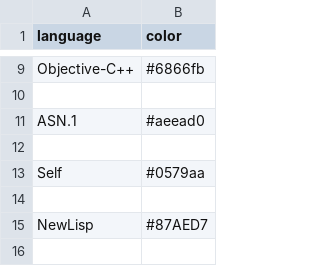
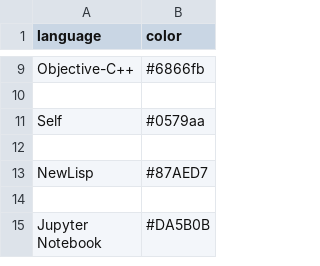
Before and after one commit to Diastro/github-colors, a CSV file: github-colors.csv, drawn as a sheet; only a part is shown, gaps mark what is left out; the shorter side is filled out with more unchanged rows.

```diff
--- a/github-colors.csv
+++ b/github-colors.csv
@@ -10,4 +10,2 @@ Objective-C++,#6866fb
 
-ASN.1,#aeead0
-
 Self,#0579aa
```
Also changed, not shown: 4 other files.
